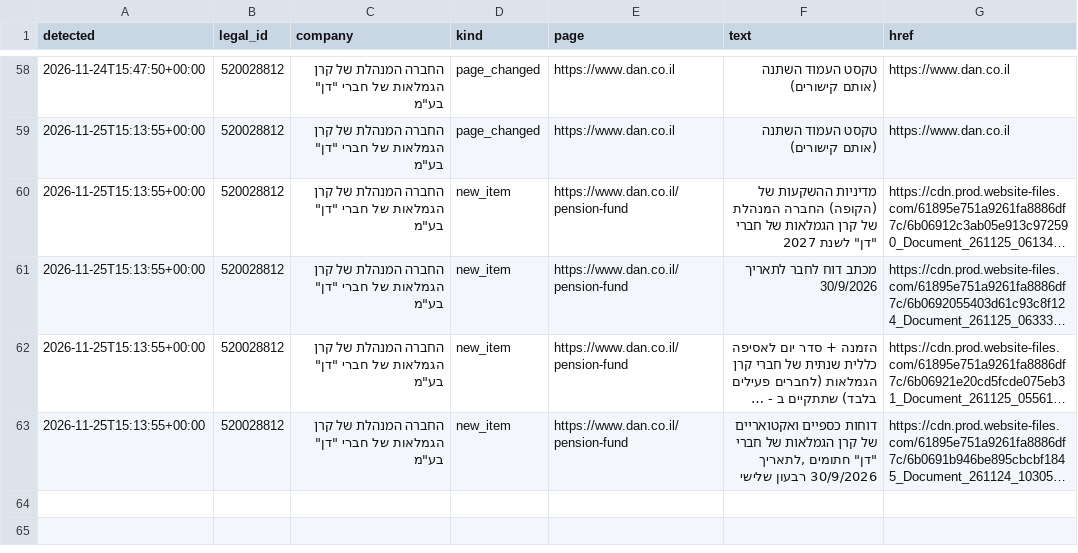
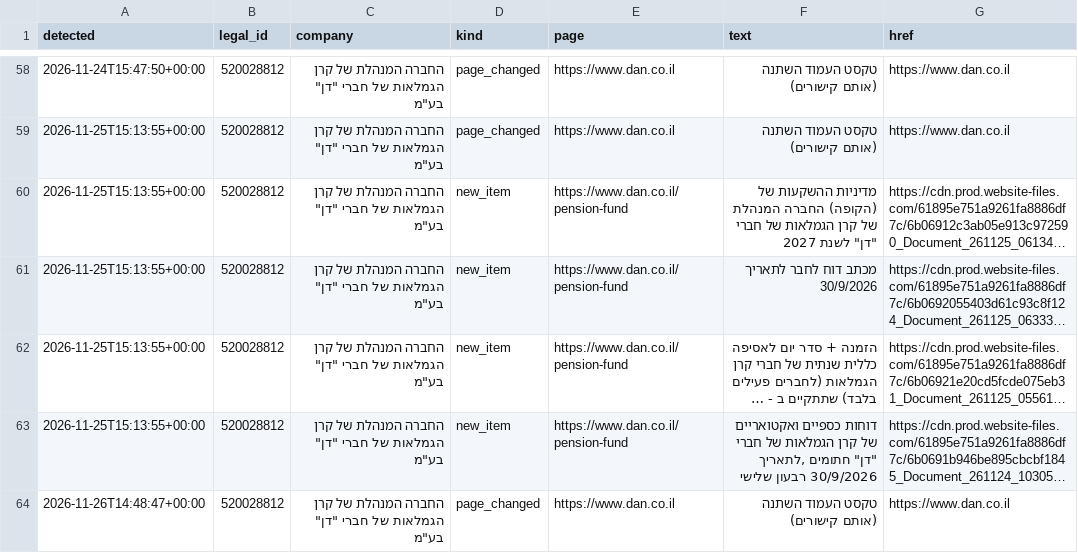
Before and after one commit to Revach123/MASLULIM, a CSV file: policy/companies/520028812/site_changes_log.csv, drawn as a sheet; only a part is shown, gaps mark what is left out; long unchanged cells end in …; the diff names each change by its address in the sheet, - before the commit and + after, or states it on an @@ line.

```diff
--- a/policy/companies/520028812/site_changes_log.csv
+++ b/policy/companies/520028812/site_changes_log.csv
+row 64: 2026-11-26T14:48:47+00:00 | 520028812 | החברה המנהלת של קרן הגמלאות של חברי "דן" בע"מ | page_changed | https://www.dan.co.il | טקסט העמוד השתנה (אותם קישורים) | https://www.dan.co.il
```
Also changed, not shown: 7 other files.
